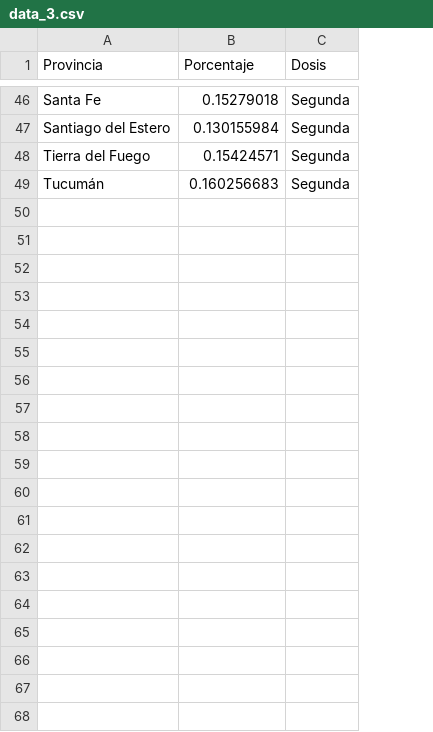
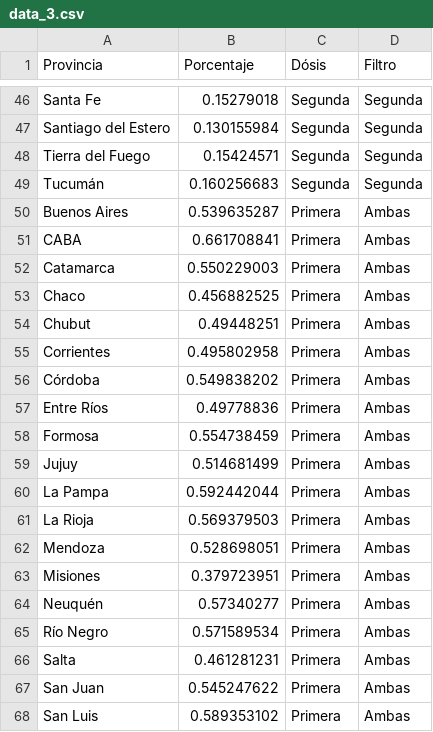
Before and after one commit to patogarbino/infovis, a CSV file: data_3.csv, drawn as a sheet; only a part is shown, gaps mark what is left out; the diff covers the shown part only; the diff names each change by its address in the sheet, - before the commit and + after, or states it on an @@ line.

Commit message:
Update data_3.csv

```diff
--- a/data_3.csv
+++ b/data_3.csv
+column D (Filtro), rows 46-49: all Segunda
-C1: Dosis
+C1: Dósis
+row 50: Buenos Aires | 0.539635287 | Primera | Ambas
+row 51: CABA | 0.661708841 | Primera | Ambas
+row 52: Catamarca | 0.550229003 | Primera | Ambas
+row 53: Chaco | 0.456882525 | Primera | Ambas
+row 54: Chubut | 0.49448251 | Primera | Ambas
+row 55: Corrientes | 0.495802958 | Primera | Ambas
+row 56: Córdoba | 0.549838202 | Primera | Ambas
+row 57: Entre Ríos | 0.49778836 | Primera | Ambas
+row 58: Formosa | 0.554738459 | Primera | Ambas
+row 59: Jujuy | 0.514681499 | Primera | Ambas
+row 60: La Pampa | 0.592442044 | Primera | Ambas
+row 61: La Rioja | 0.569379503 | Primera | Ambas
+row 62: Mendoza | 0.528698051 | Primera | Ambas
+row 63: Misiones | 0.379723951 | Primera | Ambas
+row 64: Neuquén | 0.57340277 | Primera | Ambas
+row 65: Río Negro | 0.571589534 | Primera | Ambas
+row 66: Salta | 0.461281231 | Primera | Ambas
+row 67: San Juan | 0.545247622 | Primera | Ambas
+row 68: San Luis | 0.589353102 | Primera | Ambas
```
Also changed, not shown: 29 added rows elsewhere in this file.
